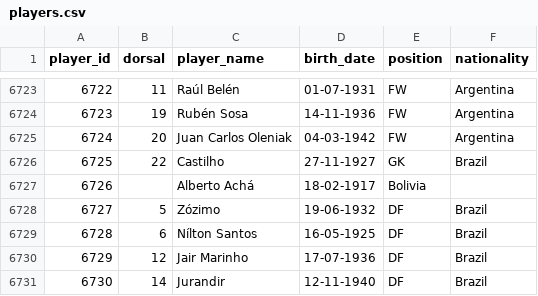
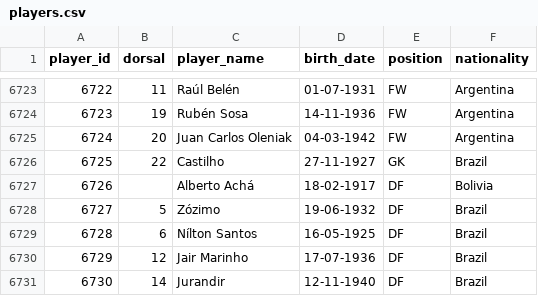
Before and after one commit to rbetis35/mundiales-futbol-datos, a CSV file: WorldCups/players/players.csv, drawn as a sheet; only a part is shown, gaps mark what is left out.

Commit message:
Update players.csv

```diff
--- a/WorldCups/players/players.csv
+++ b/WorldCups/players/players.csv
@@ -6726,3 +6726,3 @@ player_id,dorsal,player_name,birth_date,position,nationality
 6725,22,Castilho,27-11-1927,GK,Brazil
-6726,,Alberto Achá,18-02-1917,Bolivia
+6726,,Alberto Achá,18-02-1917,DF,Bolivia
 6727,5,Zózimo,19-06-1932,DF,Brazil
```
